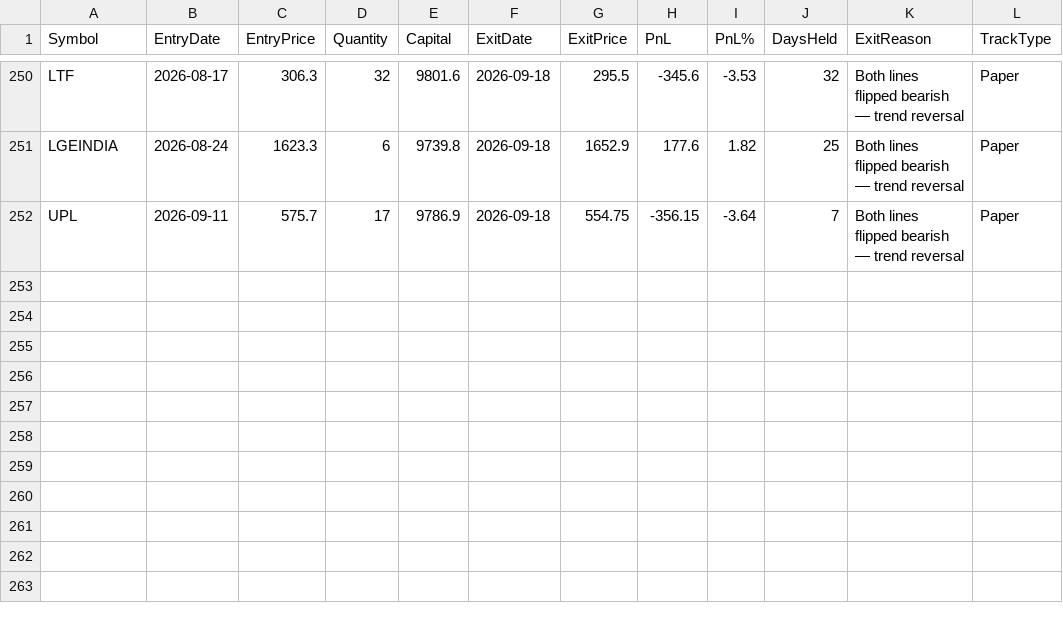
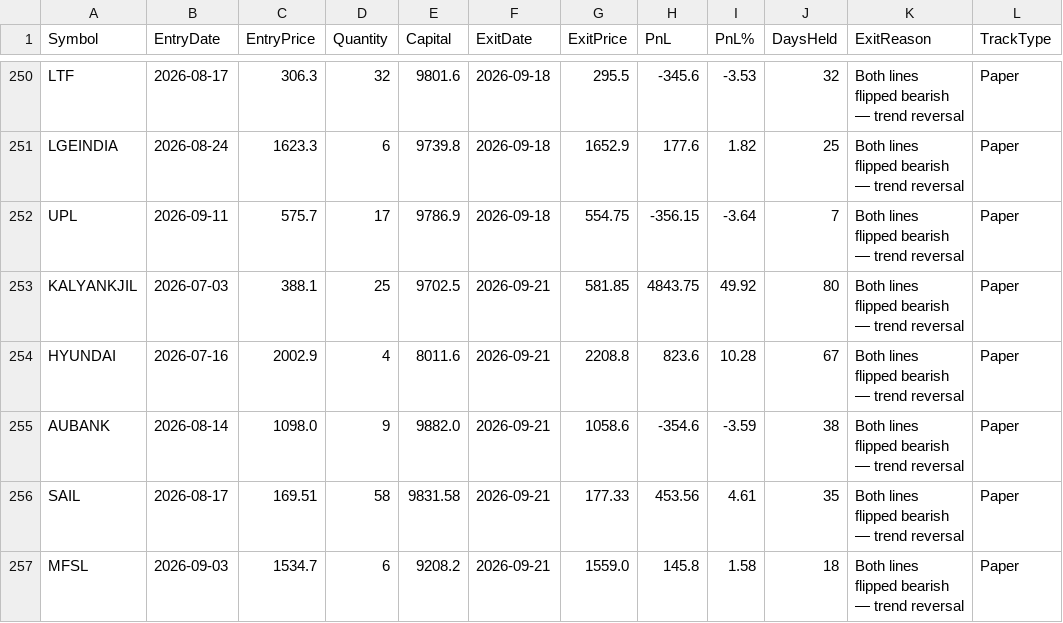
Before and after one commit to finnyrajmann/nse-dual_trend, a CSV file: data/dt_trade_log.csv, drawn as a sheet; only a part is shown, gaps mark what is left out; the diff names each change by its address in the sheet, - before the commit and + after, or states it on an @@ line.

Commit message:
Auto-update — 2026-09-21

```diff
--- a/data/dt_trade_log.csv
+++ b/data/dt_trade_log.csv
+row 253: KALYANKJIL | 2026-07-03 | 388.1 | 25 | 9702.5 | 2026-09-21 | 581.85 | 4843.75 | 49.92 | 80 | Both lines flipped bearish — trend reversal | Paper
+row 254: HYUNDAI | 2026-07-16 | 2002.9 | 4 | 8011.6 | 2026-09-21 | 2208.8 | 823.6 | 10.28 | 67 | Both lines flipped bearish — trend reversal | Paper
+row 255: AUBANK | 2026-08-14 | 1098.0 | 9 | 9882.0 | 2026-09-21 | 1058.6 | -354.6 | -3.59 | 38 | Both lines flipped bearish — trend reversal | Paper
+row 256: SAIL | 2026-08-17 | 169.51 | 58 | 9831.58 | 2026-09-21 | 177.33 | 453.56 | 4.61 | 35 | Both lines flipped bearish — trend reversal | Paper
+row 257: MFSL | 2026-09-03 | 1534.7 | 6 | 9208.2 | 2026-09-21 | 1559.0 | 145.8 | 1.58 | 18 | Both lines flipped bearish — trend reversal | Paper
```
